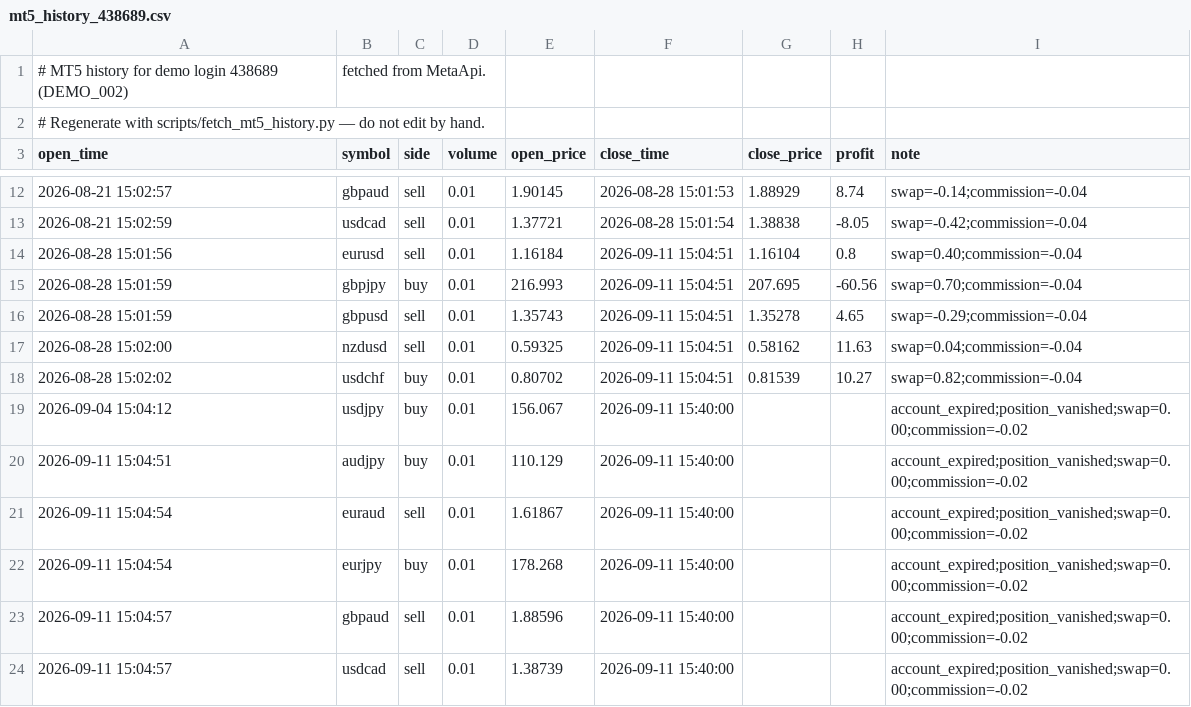
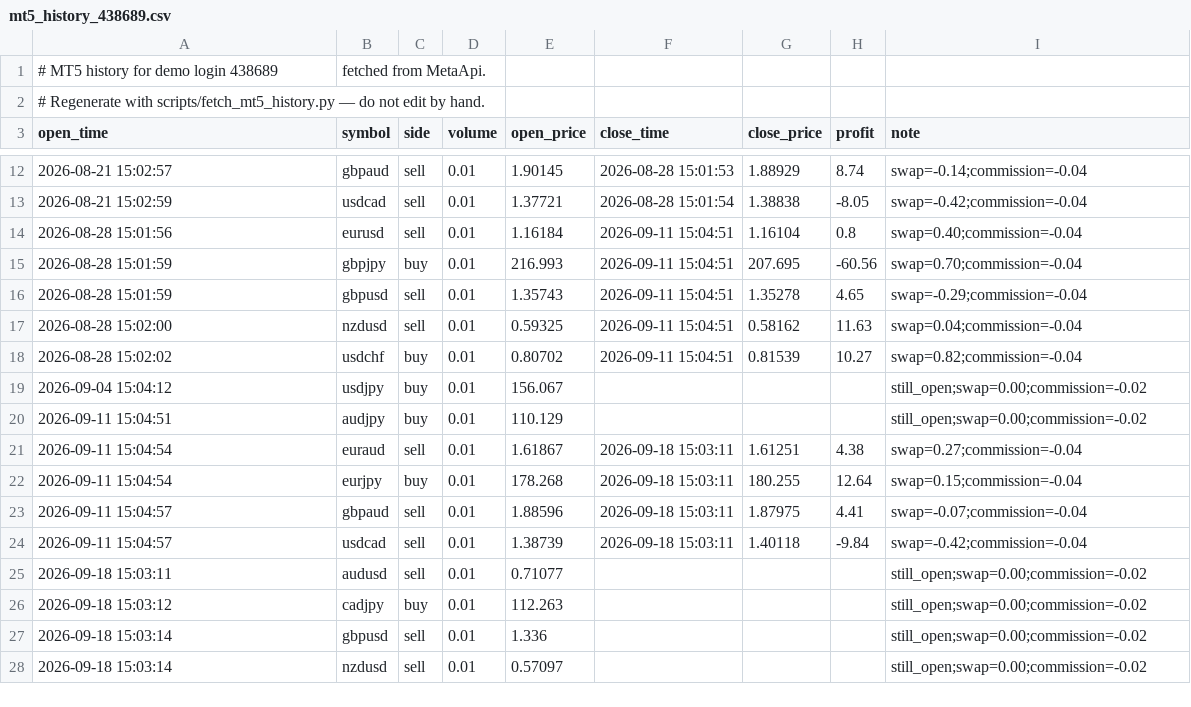
Before and after one commit to danilovpavel1996/financial_forecasting_system, a CSV file: data/live/mt5_history_438689.csv, drawn as a sheet; only a part is shown, gaps mark what is left out.

```diff
--- a/data/live/mt5_history_438689.csv
+++ b/data/live/mt5_history_438689.csv
@@ -1,2 +1,2 @@
-# MT5 history for demo login 438689 (DEMO_002), fetched from MetaApi.
+# MT5 history for demo login 438689, fetched from MetaApi.
 # Regenerate with scripts/fetch_mt5_history.py — do not edit by hand.
@@ -18,7 +18,11 @@ open_time,symbol,side,volume,open_price,close_time,close_price,profit,note
 2026-08-28 15:02:02,usdchf,buy,0.01,0.80702,2026-09-11 15:04:51,0.81539,10.27,swap=0.82;commission=-0.04
-2026-09-04 15:04:12,usdjpy,buy,0.01,156.067,2026-09-11 15:40:00,,,account_expired;position_vanished;swap=0.00;commission=-0.02
-2026-09-11 15:04:51,audjpy,buy,0.01,110.129,2026-09-11 15:40:00,,,account_expired;position_vanished;swap=0.00;commission=-0.02
-2026-09-11 15:04:54,euraud,sell,0.01,1.61867,2026-09-11 15:40:00,,,account_expired;position_vanished;swap=0.00;commission=-0.02
-2026-09-11 15:04:54,eurjpy,buy,0.01,178.268,2026-09-11 15:40:00,,,account_expired;position_vanished;swap=0.00;commission=-0.02
-2026-09-11 15:04:57,gbpaud,sell,0.01,1.88596,2026-09-11 15:40:00,,,account_expired;position_vanished;swap=0.00;commission=-0.02
-2026-09-11 15:04:57,usdcad,sell,0.01,1.38739,2026-09-11 15:40:00,,,account_expired;position_vanished;swap=0.00;commission=-0.02
+2026-09-04 15:04:12,usdjpy,buy,0.01,156.067,,,,still_open;swap=0.00;commission=-0.02
+2026-09-11 15:04:51,audjpy,buy,0.01,110.129,,,,still_open;swap=0.00;commission=-0.02
+2026-09-11 15:04:54,euraud,sell,0.01,1.61867,2026-09-18 15:03:11,1.61251,4.38,swap=0.27;commission=-0.04
+2026-09-11 15:04:54,eurjpy,buy,0.01,178.268,2026-09-18 15:03:11,180.255,12.64,swap=0.15;commission=-0.04
+2026-09-11 15:04:57,gbpaud,sell,0.01,1.88596,2026-09-18 15:03:11,1.87975,4.41,swap=-0.07;commission=-0.04
+2026-09-11 15:04:57,usdcad,sell,0.01,1.38739,2026-09-18 15:03:11,1.40118,-9.84,swap=-0.42;commission=-0.04
+2026-09-18 15:03:11,audusd,sell,0.01,0.71077,,,,still_open;swap=0.00;commission=-0.02
+2026-09-18 15:03:12,cadjpy,buy,0.01,112.263,,,,still_open;swap=0.00;commission=-0.02
+2026-09-18 15:03:14,gbpusd,sell,0.01,1.336,,,,still_open;swap=0.00;commission=-0.02
+2026-09-18 15:03:14,nzdusd,sell,0.01,0.57097,,,,still_open;swap=0.00;commission=-0.02
```
Also changed, not shown: 4 other files.
